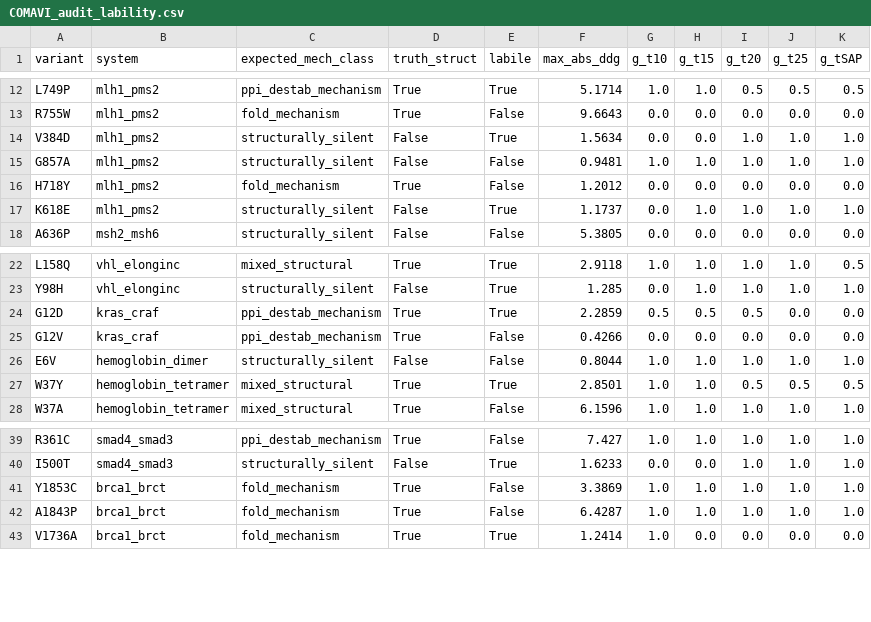
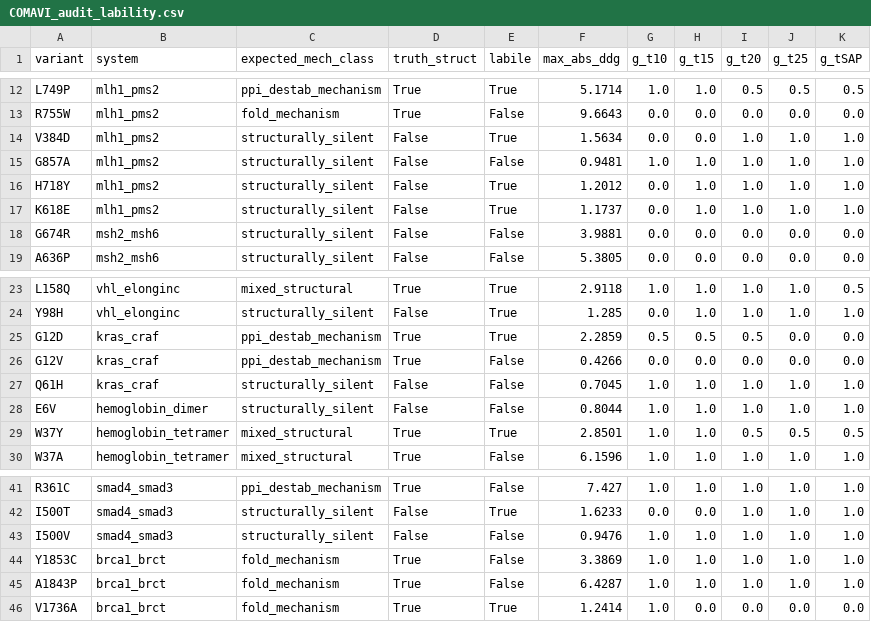
Before and after one commit to la424/comavi, a CSV file: reference_outputs/COMAVI_audit_lability.csv, drawn as a sheet; only a part is shown, gaps mark what is left out.

```diff
--- a/reference_outputs/COMAVI_audit_lability.csv
+++ b/reference_outputs/COMAVI_audit_lability.csv
@@ -15,4 +15,5 @@ V384D,mlh1_pms2,structurally_silent,False,True,1.5634,0.0,0.0,1.0,1.0,1.0
 G857A,mlh1_pms2,structurally_silent,False,False,0.9481,1.0,1.0,1.0,1.0,1.0
-H718Y,mlh1_pms2,fold_mechanism,True,False,1.2012,0.0,0.0,0.0,0.0,0.0
+H718Y,mlh1_pms2,structurally_silent,False,True,1.2012,0.0,1.0,1.0,1.0,1.0
 K618E,mlh1_pms2,structurally_silent,False,True,1.1737,0.0,1.0,1.0,1.0,1.0
+G674R,msh2_msh6,structurally_silent,False,False,3.9881,0.0,0.0,0.0,0.0,0.0
 A636P,msh2_msh6,structurally_silent,False,False,5.3805,0.0,0.0,0.0,0.0,0.0
@@ -25,2 +26,3 @@ G12D,kras_craf,ppi_destab_mechanism,True,True,2.2859,0.5,0.5,0.5,0.0,0.0
 G12V,kras_craf,ppi_destab_mechanism,True,False,0.4266,0.0,0.0,0.0,0.0,0.0
+Q61H,kras_craf,structurally_silent,False,False,0.7045,1.0,1.0,1.0,1.0,1.0
 E6V,hemoglobin_dimer,structurally_silent,False,False,0.8044,1.0,1.0,1.0,1.0,1.0
@@ -40,2 +42,3 @@ R361C,smad4_smad3,ppi_destab_mechanism,True,False,7.427,1.0,1.0,1.0,1.0,1.0
 I500T,smad4_smad3,structurally_silent,False,True,1.6233,0.0,0.0,1.0,1.0,1.0
+I500V,smad4_smad3,structurally_silent,False,False,0.9476,1.0,1.0,1.0,1.0,1.0
 Y1853C,brca1_brct,fold_mechanism,True,False,3.3869,1.0,1.0,1.0,1.0,1.0
```
Also changed, not shown: reference_outputs/COMAVI_audit_tier_ablation.csv, reference_outputs/COMAVI_evidence_ledger_withdrawn_v76.csv, 19 other files.
